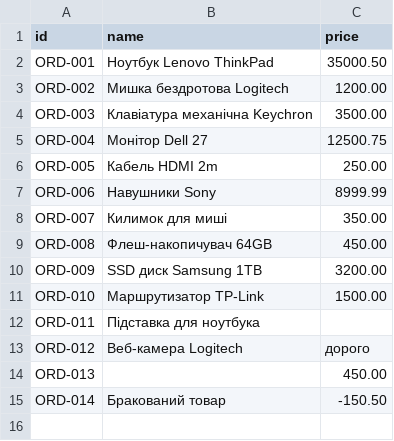
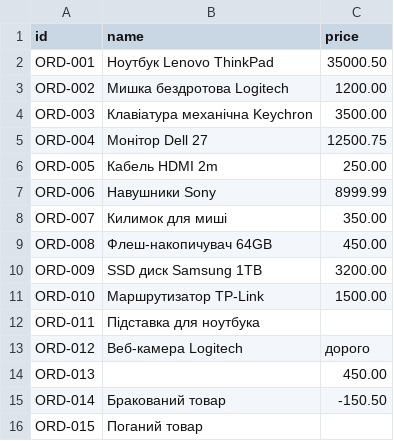
Before and after one commit to yaroslav1274/CrossApp, a CSV file: data/sample.csv, drawn as a sheet.

```diff
--- a/data/sample.csv
+++ b/data/sample.csv
@@ -15 +15,2 @@ ORD-013;;450.00
 ORD-014;Бракований товар;-150.50
+ORD-015;Поганий товар;
```
Also changed, not shown: 5 other files.
